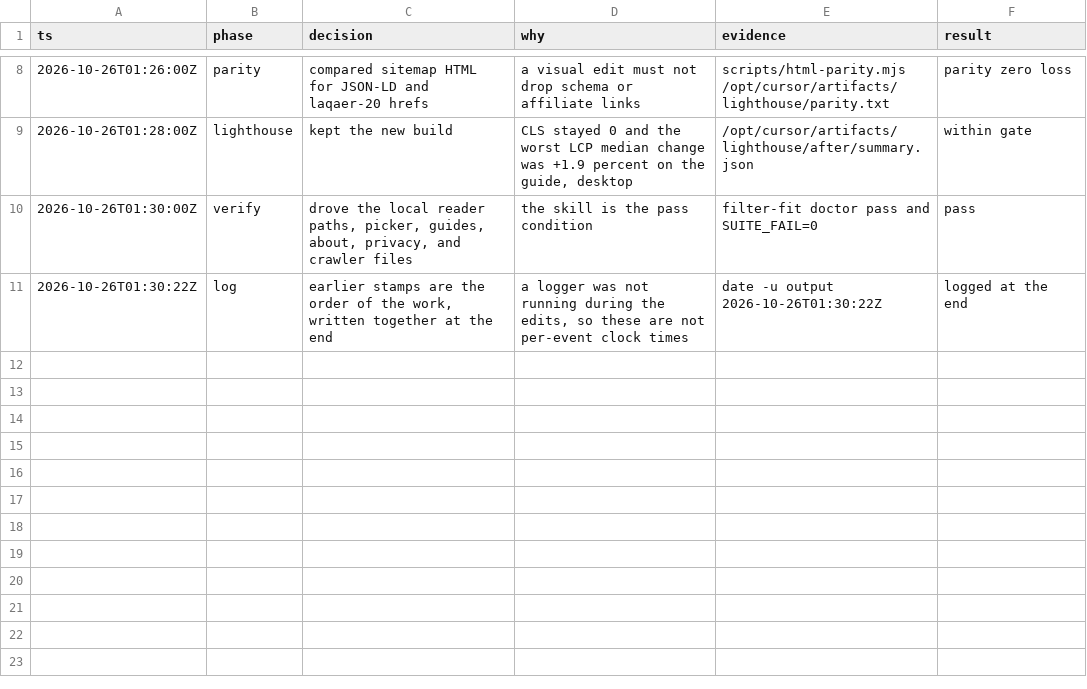
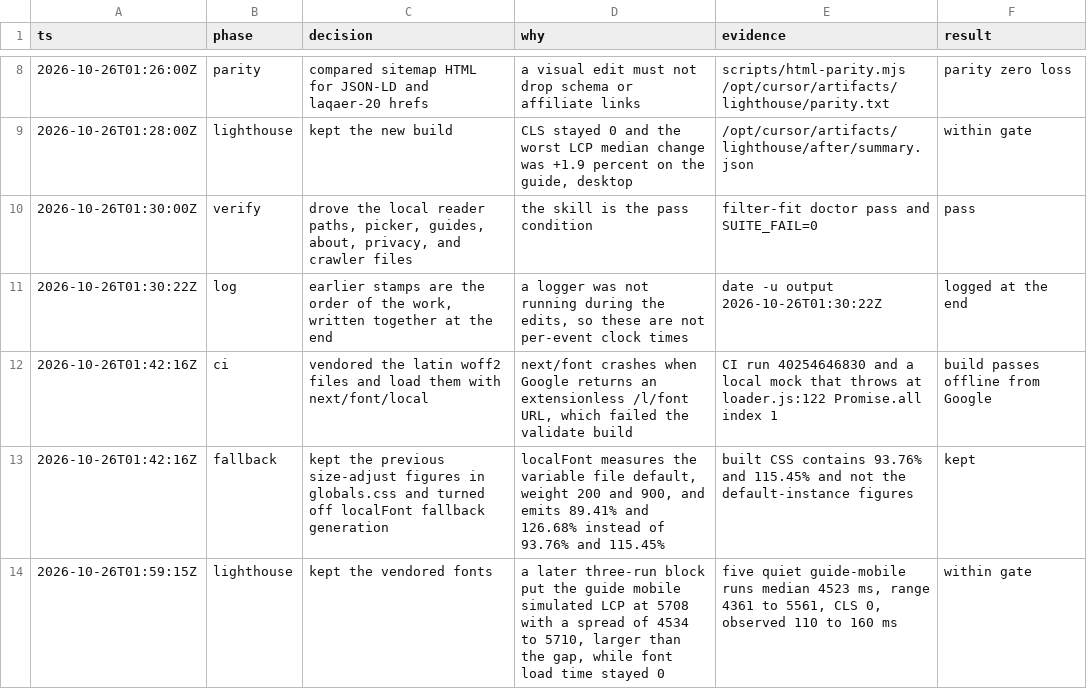
Before and after one commit to laqaer/filter-fit, a TSV file: docs/vis-overhaul-ff-001-decisions.tsv, drawn as a sheet; only a part is shown, gaps mark what is left out.

```diff
--- a/docs/vis-overhaul-ff-001-decisions.tsv
+++ b/docs/vis-overhaul-ff-001-decisions.tsv
@@ -11 +11,4 @@ ts	phase	decision	why	evidence	result
 2026-10-26T01:30:22Z	log	earlier stamps are the order of the work, written together at the end	a logger was not running during the edits, so these are not per-event clock times	date -u output 2026-10-26T01:30:22Z	logged at the end
+2026-10-26T01:42:16Z	ci	vendored the latin woff2 files and load them with next/font/local	next/font crashes when Google returns an extensionless /l/font URL, which failed the validate build	CI run 40254646830 and a local mock that throws at loader.js:122 Promise.all index 1	build passes offline from Google
+2026-10-26T01:42:16Z	fallback	kept the previous size-adjust figures in globals.css and turned off localFont fallback generation	localFont measures the variable file default, weight 200 and 900, and emits 89.41% and 126.68% instead of 93.76% and 115.45%	built CSS contains 93.76% and 115.45% and not the default-instance figures	kept
+2026-10-26T01:59:15Z	lighthouse	kept the vendored fonts	a later three-run block put the guide mobile simulated LCP at 5708 with a spread of 4534 to 5710, larger than the gap, while font load time stayed 0	five quiet guide-mobile runs median 4523 ms, range 4361 to 5561, CLS 0, observed 110 to 160 ms	within gate
```
Also changed, not shown: 6 other files.
